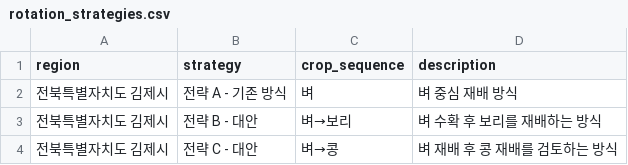
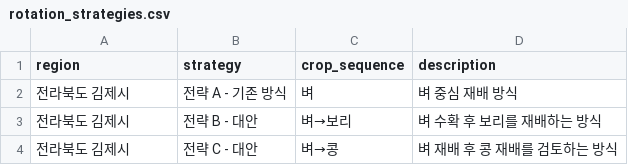
Before and after one commit to shinseungho209/FieldShift, a CSV file: data/rotation_strategies.csv, drawn as a sheet.

```diff
--- a/data/rotation_strategies.csv
+++ b/data/rotation_strategies.csv
@@ -1,4 +1,4 @@
 region,strategy,crop_sequence,description
-전북특별자치도 김제시,전략 A - 기존 방식,벼,벼 중심 재배 방식
-전북특별자치도 김제시,전략 B - 대안,벼→보리,벼 수확 후 보리를 재배하는 방식
-전북특별자치도 김제시,전략 C - 대안,벼→콩,벼 재배 후 콩 재배를 검토하는 방식
+전라북도 김제시,전략 A - 기존 방식,벼,벼 중심 재배 방식
+전라북도 김제시,전략 B - 대안,벼→보리,벼 수확 후 보리를 재배하는 방식
+전라북도 김제시,전략 C - 대안,벼→콩,벼 재배 후 콩 재배를 검토하는 방식
```
Also changed, not shown: data/crop_requirements.csv, 7 other files.
